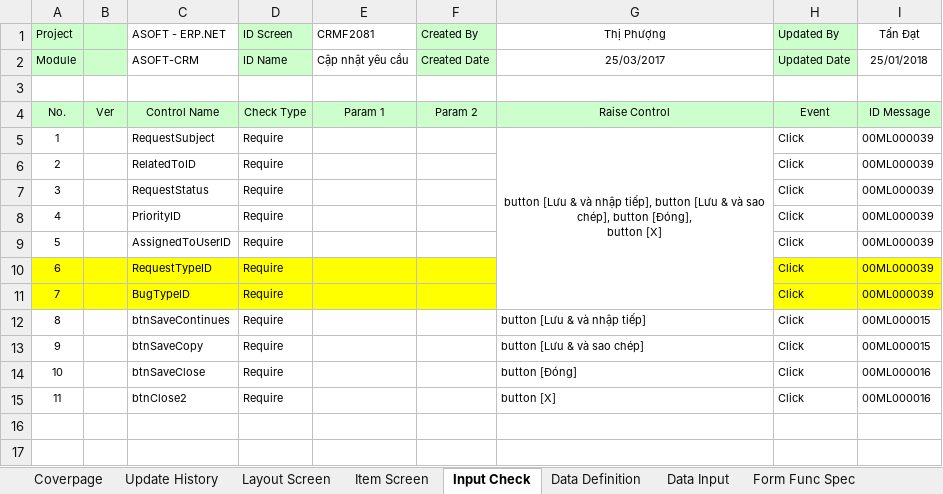
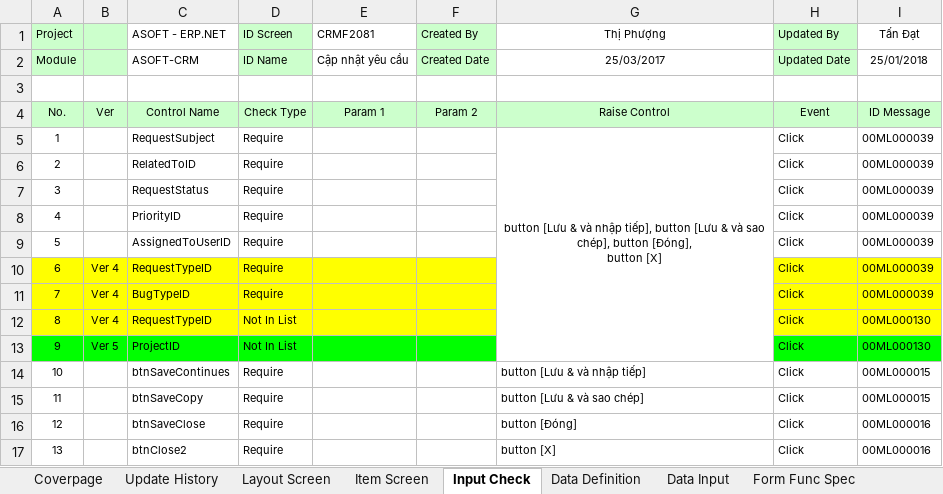
Before and after one commit to ASOFT-Solution/asoft-test-svn, an Excel workbook: 2018/CRM/03_DetailDesign/CRMF2081_Cap nhat yeu cau.xlsx, sheet Input Check, drawn as a sheet; values as stored, in another font and other column widths than the file's, no borders; addresses are those after the commit; the diff names each change by its address in the sheet, - before the commit and + after, or states it on an @@ line.

```diff
--- a/2018/CRM/03_DetailDesign/CRMF2081_Cap nhat yeu cau.xlsx (sheet Input Check)
+++ b/2018/CRM/03_DetailDesign/CRMF2081_Cap nhat yeu cau.xlsx (sheet Input Check)
-B10:B11: (empty)
+B10:B11: Ver 4
+row 12: 8 | Ver 4 | RequestTypeID | Not In List |  |  |  | Click | 00ML000130
+row 13: 9 | Ver 5 | ProjectID | Not In List |  |  |  | Click | 00ML000130
@@ column A (Project) renumbered from row 14 down @@
```
Also changed, not shown: sheet Data Input, sheet Item Screen, sheet Form Func Spec, charts or pictures, 2018/CRM/03_DetailDesign/CRMF2080_Danh muc yeu cau.xlsx, 2018/CRM/03_DetailDesign/CRMF2082_Xem chi tiet yeu cau.xlsx, 17 other files.
